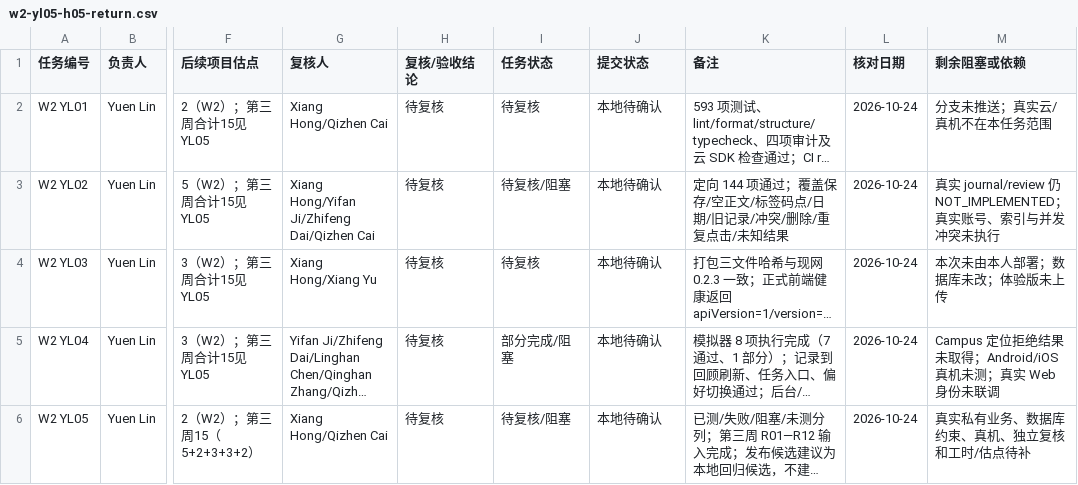
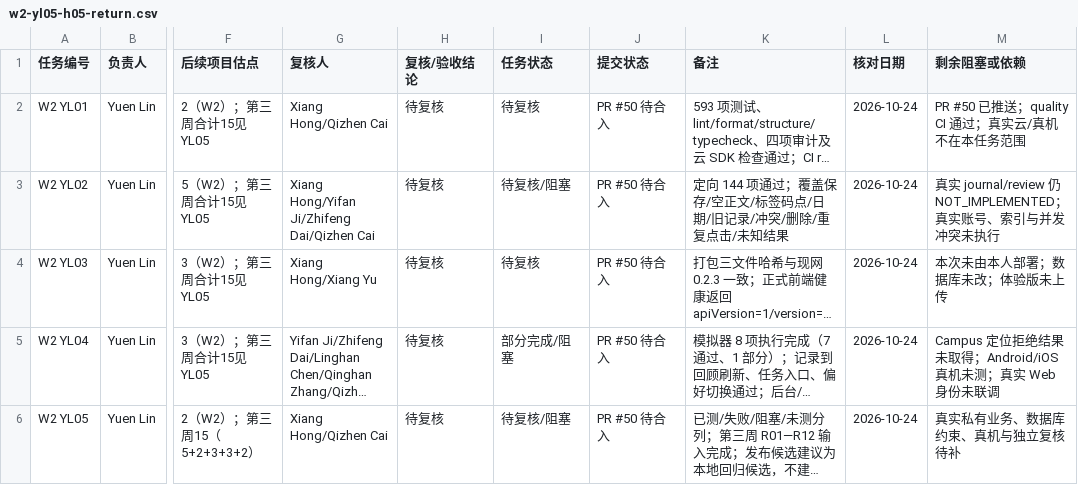
Before and after one commit to HX-Jan/MoodSky, a CSV file: docs/week2/Yuen_Lin/w2-yl05-h05-return.csv, drawn as a sheet; only a part is shown, gaps mark what is left out; long unchanged cells end in …; the diff names each change by its address in the sheet, - before the commit and + after, or states it on an @@ line.

Commit message:
docs(week2): record Yuen Lin PR and CI results

```diff
--- a/docs/week2/Yuen_Lin/w2-yl05-h05-return.csv
+++ b/docs/week2/Yuen_Lin/w2-yl05-h05-return.csv
-J2:J6 (提交状态): 本地待确认
+J2:J6 (提交状态): PR #50 待合入
-M2 (剩余阻塞或依赖): 分支未推送；真实云/真机不在本任务范围
+M2 (剩余阻塞或依赖): PR #50 已推送；quality CI 通过；真实云/真机不在本任务范围
-M6 (剩余阻塞或依赖): 真实私有业务、数据库约束、真机、独立复核和工时/估点待补
+M6 (剩余阻塞或依赖): 真实私有业务、数据库约束、真机与独立复核待补
```
Also changed, not shown: 6 other files.
